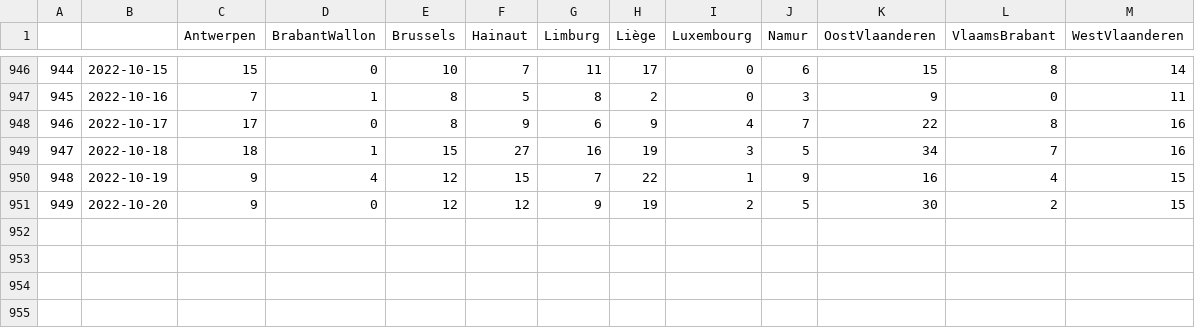
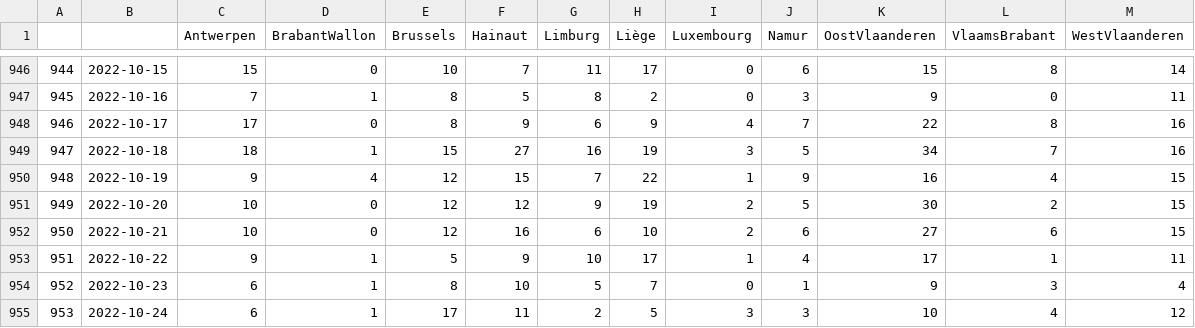
Before and after one commit to tbuytaer/test-of-github-datawrapper-output, a CSV file: hospitalisations.csv, drawn as a sheet; only a part is shown, gaps mark what is left out.

Commit message:
Updated data

```diff
--- a/hospitalisations.csv
+++ b/hospitalisations.csv
@@ -950,2 +950,6 @@
 948,2022-10-19,9,4,12,15,7,22,1,9,16,4,15
-949,2022-10-20,9,0,12,12,9,19,2,5,30,2,15
+949,2022-10-20,10,0,12,12,9,19,2,5,30,2,15
+950,2022-10-21,10,0,12,16,6,10,2,6,27,6,15
+951,2022-10-22,9,1,5,9,10,17,1,4,17,1,11
+952,2022-10-23,6,1,8,10,5,7,0,1,9,3,4
+953,2022-10-24,6,1,17,11,2,5,3,3,10,4,12
```
